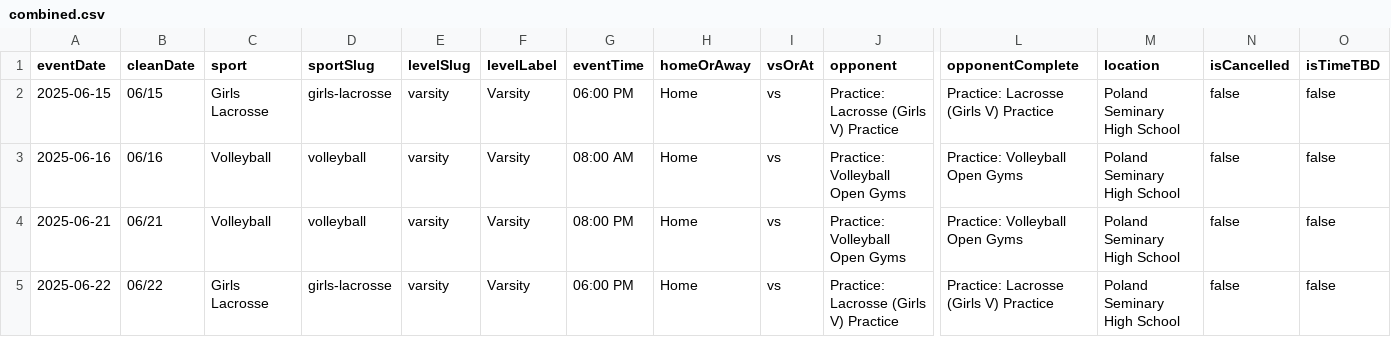
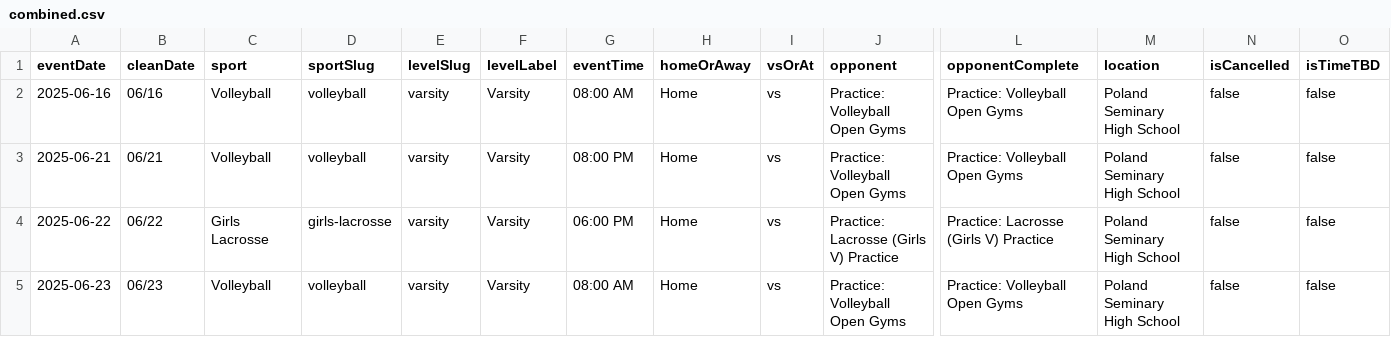
Before and after one commit to nruggieri-poland/schedules, a CSV file: data/combined.csv, drawn as a sheet; only a part is shown, gaps mark what is left out; the shorter side is filled out with more unchanged rows; rows hold the shown columns only; the diff names each change by its address in the sheet, - before the commit and + after, or states it on an @@ line.

```diff
--- a/data/combined.csv
+++ b/data/combined.csv
-row 2: 2025-06-15 | 06/15 | Girls Lacrosse | girls-lacrosse | varsity | Varsity | 06:00 PM | Home | vs | Practice: Lacrosse (Girls V) Practice | Practice: Lacrosse (Girls V) Practice | Poland Seminary High School | false | false
```
Also changed, not shown: data/girls-lacrosse.csv, 6 other files.
